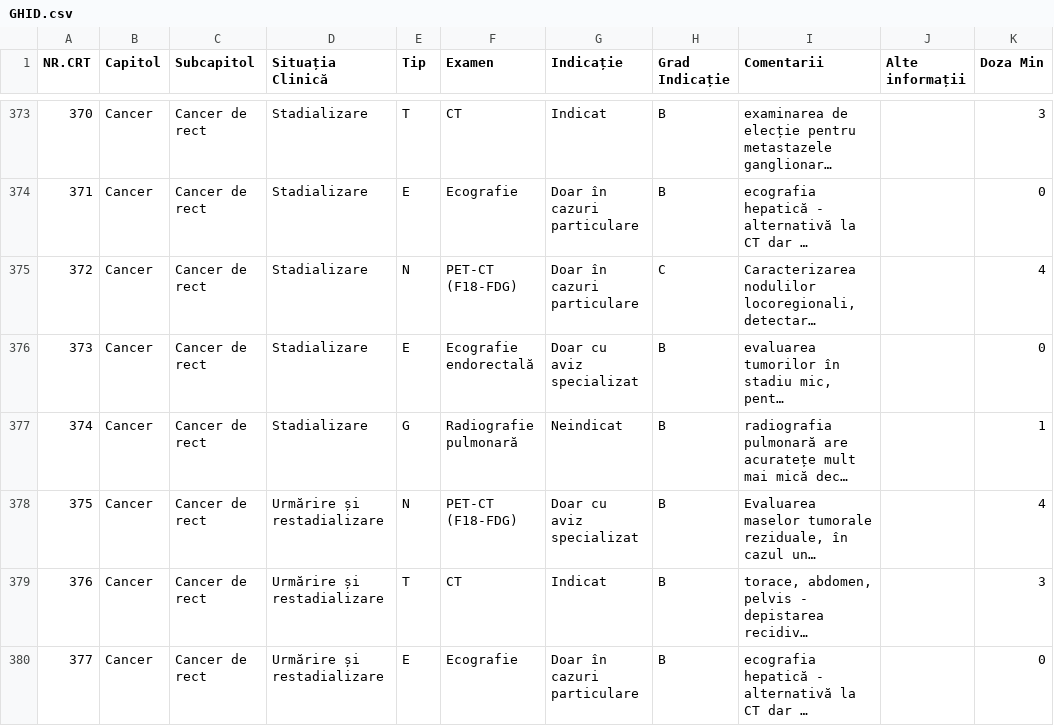
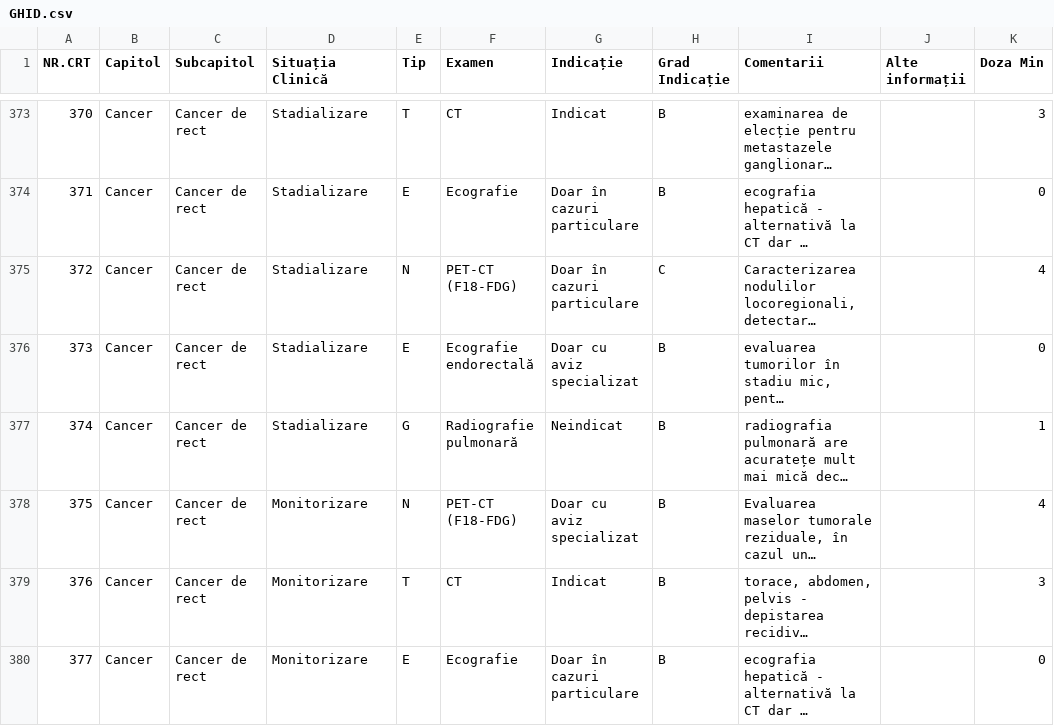
Before and after one commit to cstroie/GIRI, a CSV file: GHID.csv, drawn as a sheet; only a part is shown, gaps mark what is left out; long unchanged cells end in …; the diff covers the shown part only; the diff names each change by its address in the sheet, - before the commit and + after, or states it on an @@ line.

```diff
--- a/GHID.csv
+++ b/GHID.csv
-D378:D380 (Situația Clinică): Urmărire și restadializare
+D378:D380 (Situația Clinică): Monitorizare
```
Also changed, not shown: 1 added row, 1 removed row, 2 moved rows and 38 edited cells elsewhere in this file, 2 other files.
